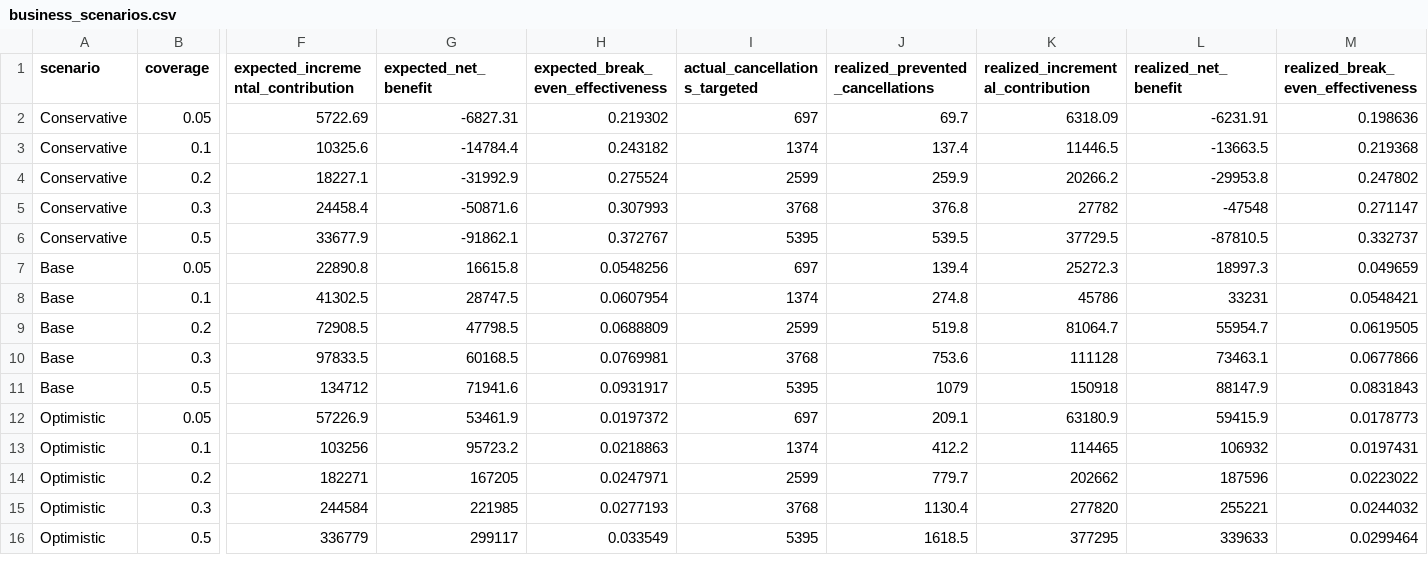
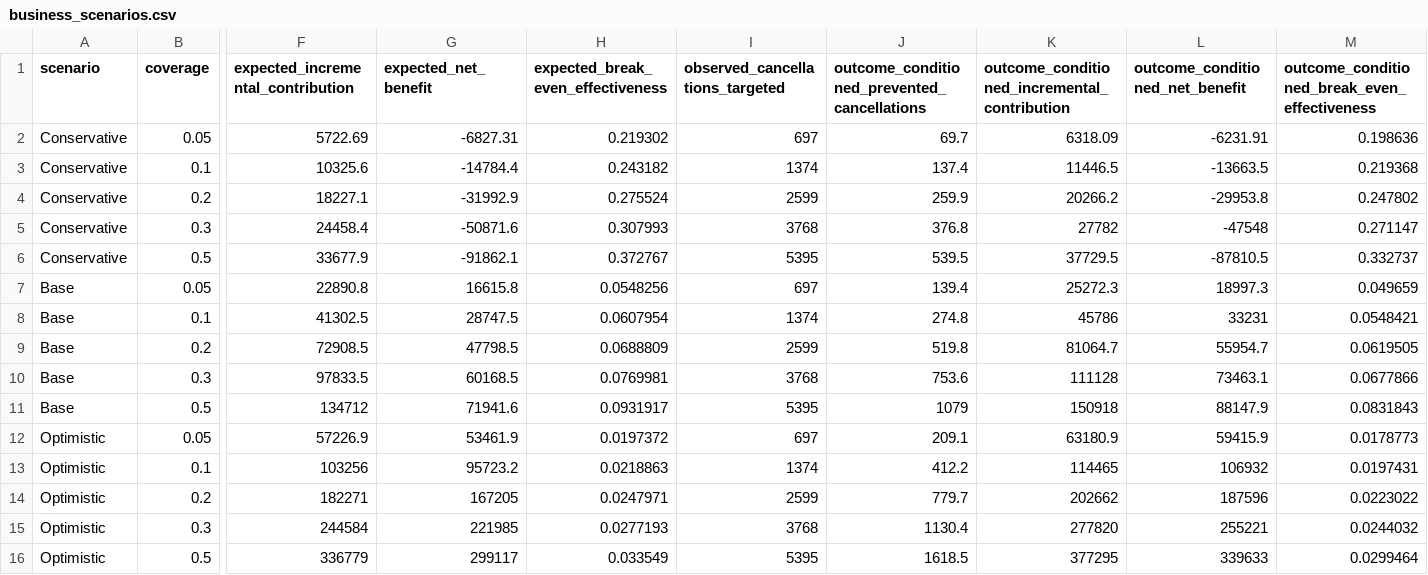
Before and after one commit to shuaixia117/Hotel-Cancellation, a CSV file: results/business_scenarios.csv, drawn as a sheet; only a part is shown, gaps mark what is left out; the diff names each change by its address in the sheet, - before the commit and + after, or states it on an @@ line.

```diff
--- a/results/business_scenarios.csv
+++ b/results/business_scenarios.csv
-I1: actual_cancellations_targeted
+I1: observed_cancellations_targeted
-J1: realized_prevented_cancellations
+J1: outcome_conditioned_prevented_cancellations
-K1: realized_incremental_contribution
+K1: outcome_conditioned_incremental_contribution
-L1: realized_net_benefit
+L1: outcome_conditioned_net_benefit
-M1: realized_break_even_effectiveness
+M1: outcome_conditioned_break_even_effectiveness
```
Also changed, not shown: results/business_sensitivity.csv, results/dedup_coefficients.csv, 8 other files.
